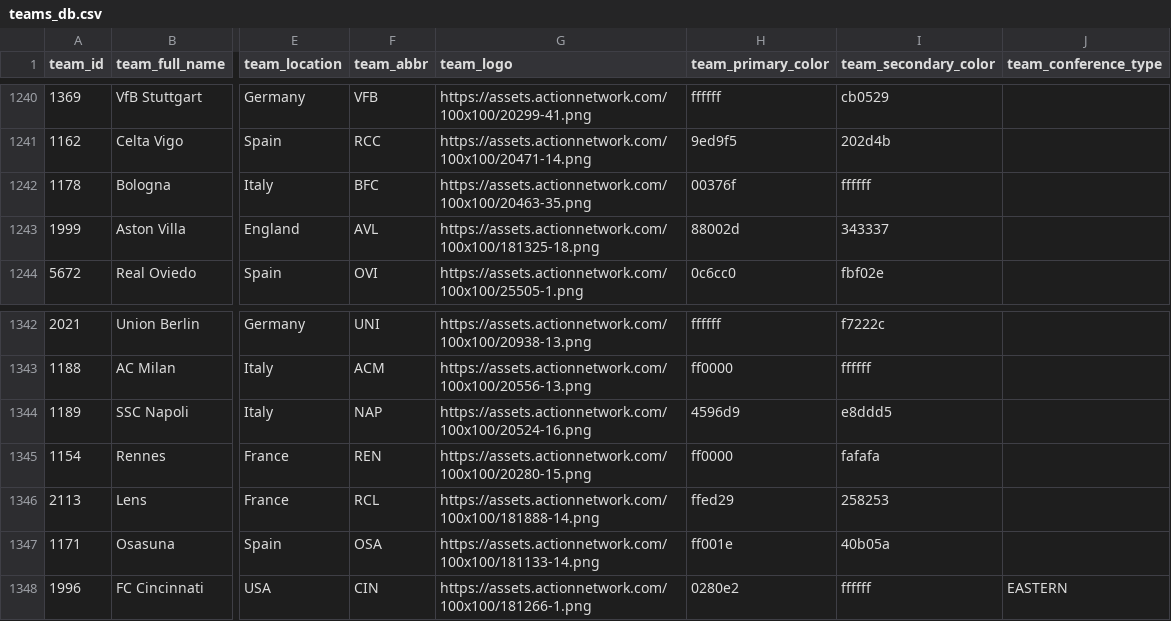
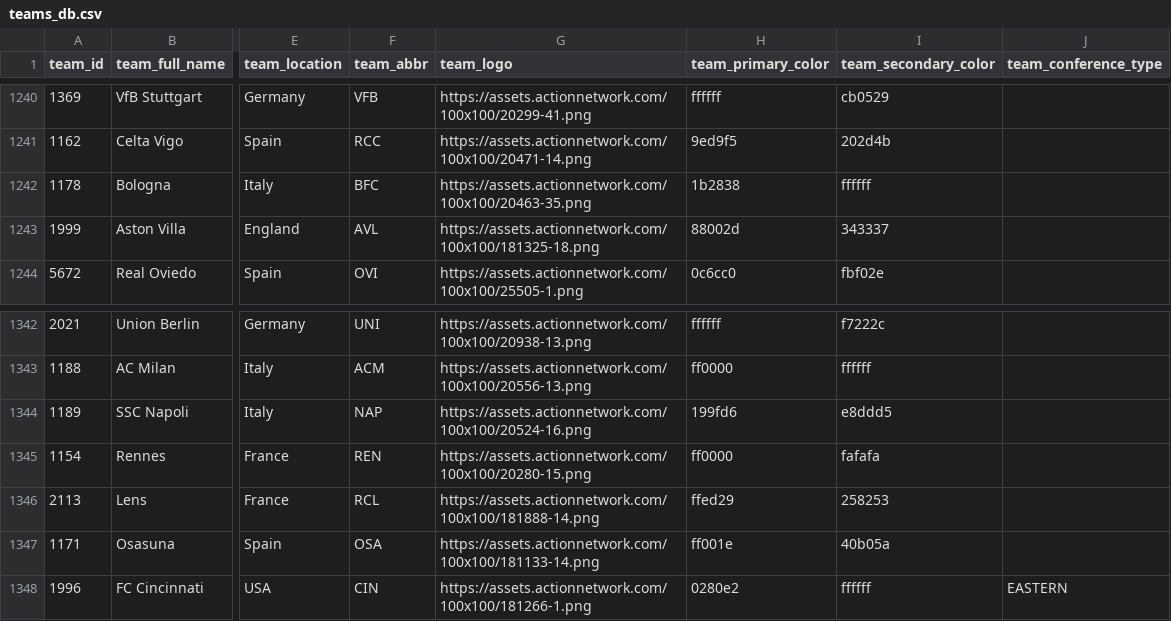
Before and after one commit to aaroncolesmith/data_action_network_clean, a CSV file: data/teams_db.csv, drawn as a sheet; only a part is shown, gaps mark what is left out; the diff names each change by its address in the sheet, - before the commit and + after, or states it on an @@ line.

Commit message:
Update data

```diff
--- a/data/teams_db.csv
+++ b/data/teams_db.csv
-H1242 (team_primary_color): 00376f
+H1242 (team_primary_color): 1b2838
-H1344 (team_primary_color): 4596d9
+H1344 (team_primary_color): 199fd6
```
Also changed, not shown: 4 other files.
